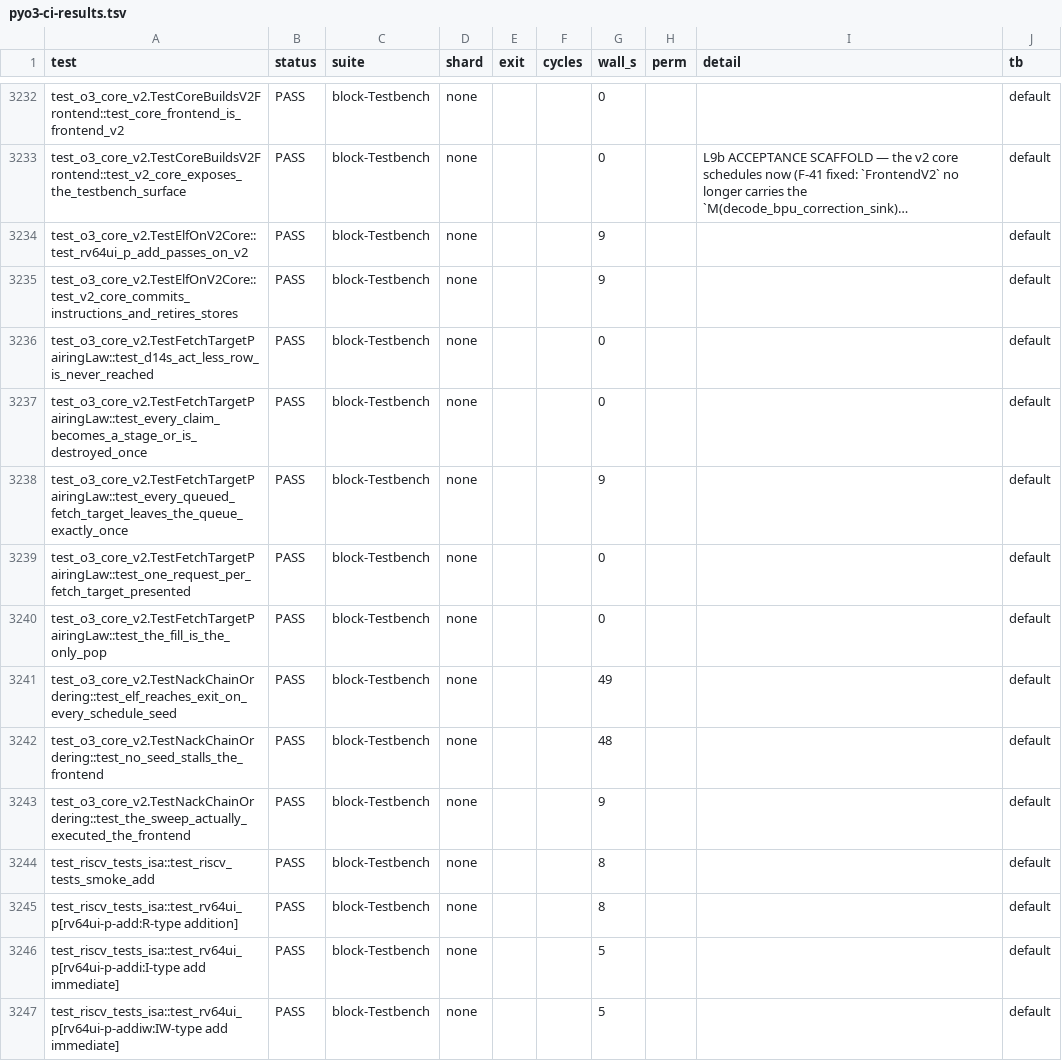
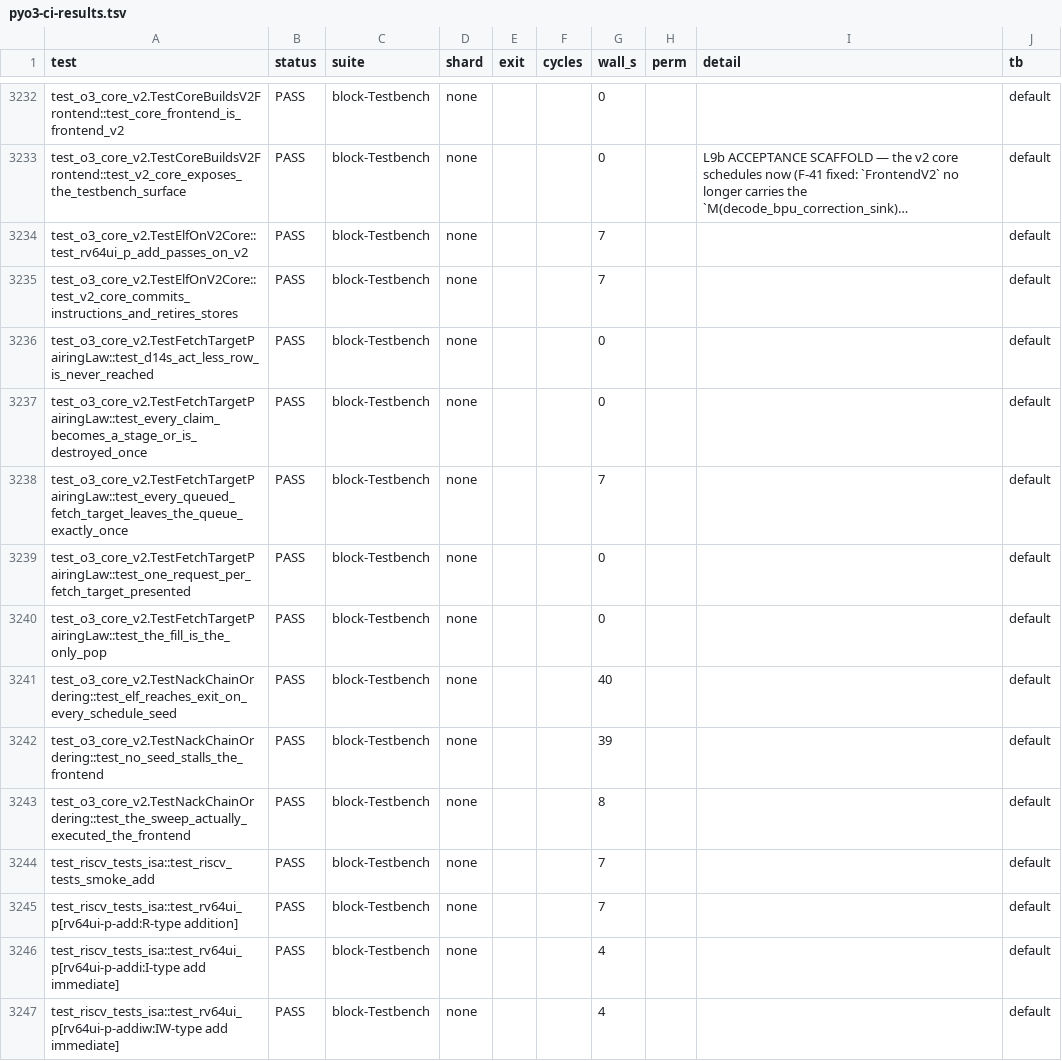
Before and after one commit to rain91508-cmd/pyo3-ci, a TSV file: reports/latest/pyo3-ci-results.tsv, drawn as a sheet; only a part is shown, gaps mark what is left out; long unchanged cells end in …; the diff covers the shown part only; the diff names each change by its address in the sheet, - before the commit and + after, or states it on an @@ line.

```diff
--- a/reports/latest/pyo3-ci-results.tsv
+++ b/reports/latest/pyo3-ci-results.tsv
-G3234:G3235 (wall_s): 9
+G3234:G3235 (wall_s): 7
-G3238 (wall_s): 9
+G3238 (wall_s): 7
-G3241 (wall_s): 49
+G3241 (wall_s): 40
-G3242 (wall_s): 48
+G3242 (wall_s): 39
-G3243 (wall_s): 9
+G3243 (wall_s): 8
-G3244:G3245 (wall_s): 8
+G3244:G3245 (wall_s): 7
-G3246:G3247 (wall_s): 5
+G3246:G3247 (wall_s): 4
```
Also changed, not shown: 48 edited cells elsewhere in this file, 2 other files.
